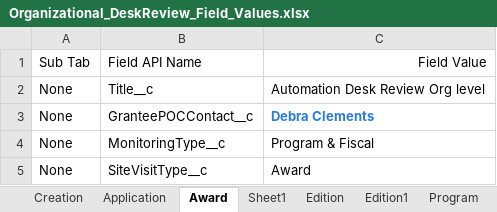
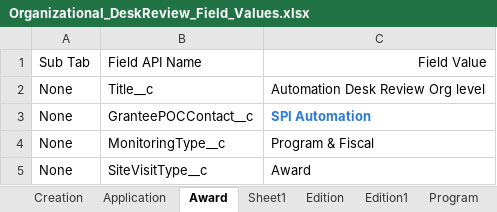
Before and after one commit to VaibhavChandratre-REISys/govgrants-product-automation, an Excel workbook: src/main/resources/Organizational_DeskReview_Field_Values.xlsx, sheet Award, drawn as a sheet; values as stored, in another font and other column widths than the file's, no borders; the diff names each change by its address in the sheet, - before the commit and + after, or states it on an @@ line.

```diff
--- a/src/main/resources/Organizational_DeskReview_Field_Values.xlsx (sheet Award)
+++ b/src/main/resources/Organizational_DeskReview_Field_Values.xlsx (sheet Award)
-C3: Debra Clements
+C3: SPI Automation
```
Also changed, not shown: src/main/resources/Organizational_SiteVisit_Field_Values.xlsx, 2 other files.
